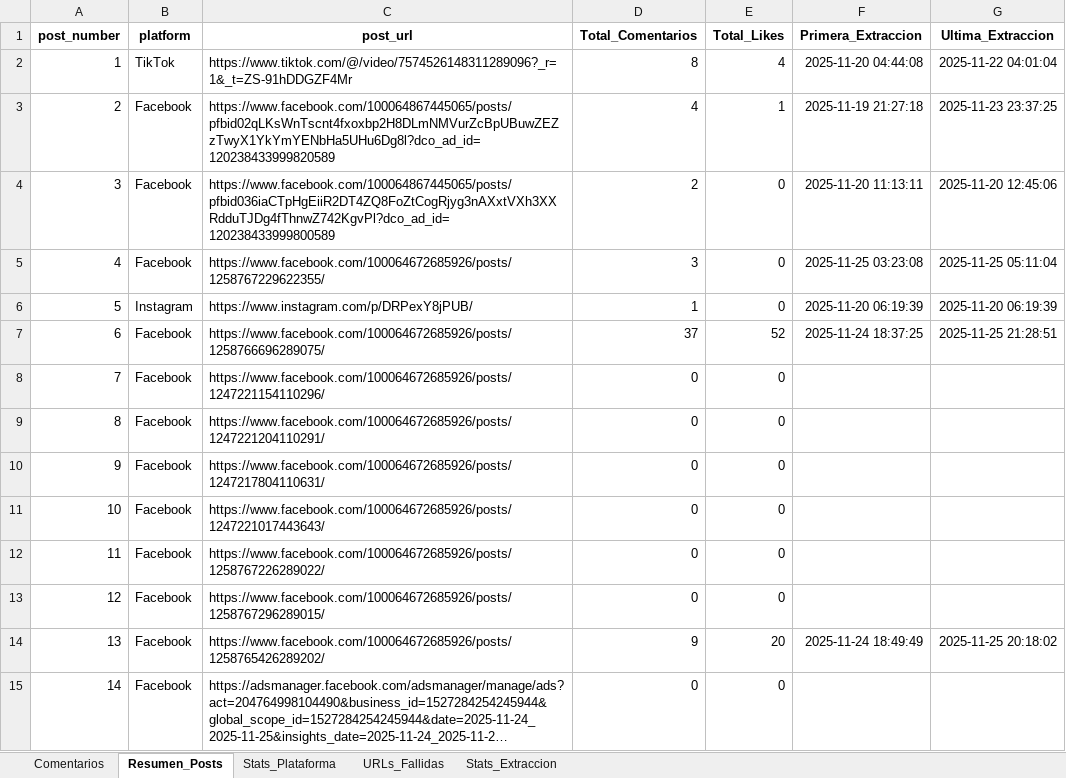
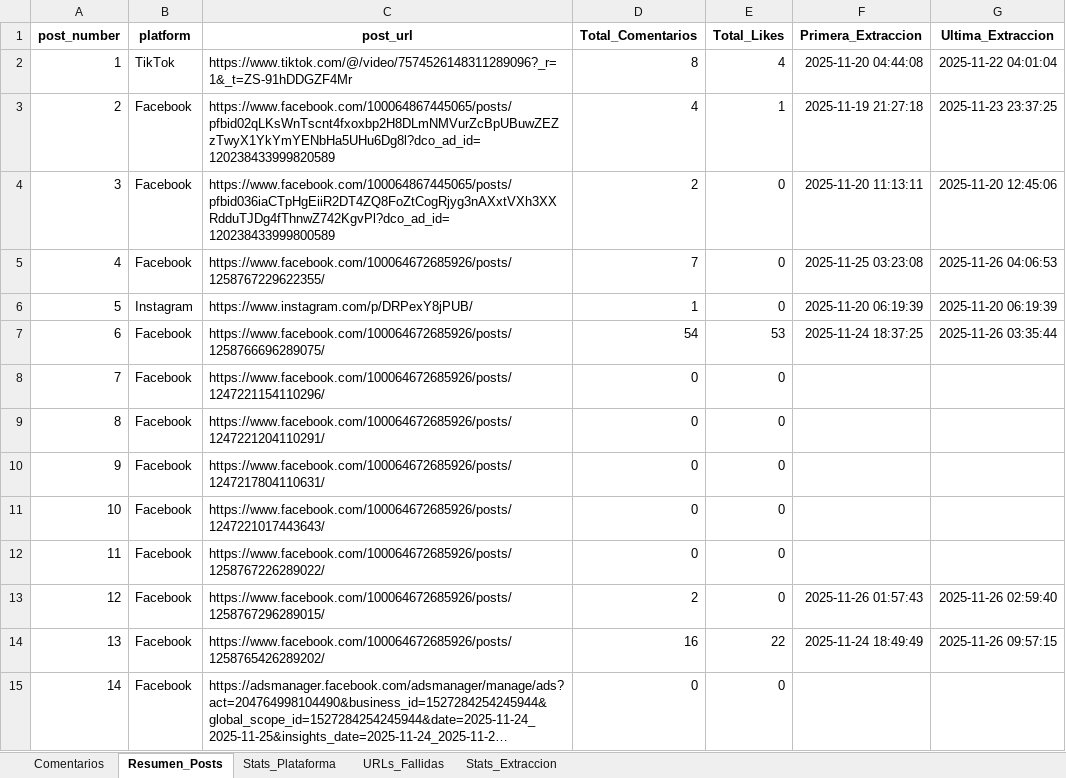
Before and after one commit to sociallisteningalpina-lang/prueba, an Excel workbook: Comentarios Campaña.xlsx, sheet Resumen_Posts, drawn as a sheet; long unchanged cells end in …; values as stored, in another font and other column widths than the file's, no borders; the diff names each change by its address in the sheet, - before the commit and + after, or states it on an @@ line.

```diff
--- a/Comentarios Campaña.xlsx (sheet Resumen_Posts)
+++ b/Comentarios Campaña.xlsx (sheet Resumen_Posts)
-D5 (Total_Comentarios): 3
+D5 (Total_Comentarios): 7
-G5 (Ultima_Extraccion): 2025-11-25 05:11:04
+G5 (Ultima_Extraccion): 2025-11-26 04:06:53
-D7 (Total_Comentarios): 37
+D7 (Total_Comentarios): 54
-E7 (Total_Likes): 52
+E7 (Total_Likes): 53
-G7 (Ultima_Extraccion): 2025-11-25 21:28:51
+G7 (Ultima_Extraccion): 2025-11-26 03:35:44
-D13 (Total_Comentarios): 0
+D13 (Total_Comentarios): 2
-F13 (Primera_Extraccion): (empty)
+F13 (Primera_Extraccion): 2025-11-26 01:57:43
-G13 (Ultima_Extraccion): (empty)
+G13 (Ultima_Extraccion): 2025-11-26 02:59:40
-D14 (Total_Comentarios): 9
+D14 (Total_Comentarios): 16
-E14 (Total_Likes): 20
+E14 (Total_Likes): 22
-G14 (Ultima_Extraccion): 2025-11-25 20:18:02
+G14 (Ultima_Extraccion): 2025-11-26 09:57:15
```
Also changed, not shown: sheet Comentarios, sheet Stats_Plataforma, sheet Stats_Extraccion, sheet URLs_Fallidas, 1 other file.
